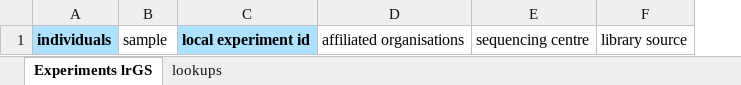
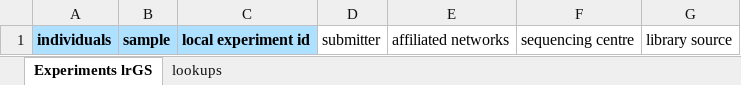
Before and after one commit to molgenis/projects-erdera, an Excel workbook: templates/Experiments lrGS.xlsx, sheet Experiments lrGS, drawn as a sheet; only a part is shown; values as stored, in another font and other column widths than the file's, no borders; removed rows and columns are numbered as before the commit, all else as after; the diff names each change by its address in the sheet, - before the commit and + after, or states it on an @@ line.

```diff
--- a/templates/Experiments lrGS.xlsx (sheet Experiments lrGS)
+++ b/templates/Experiments lrGS.xlsx (sheet Experiments lrGS)
-column D, row 1: affiliated organisations
+column D, row 1: submitter
+column E, row 1: affiliated networks
@@ B1 fill: none → #ADE1FF, bold: off → on @@
```
Also changed, not shown: sheet lookups, templates/Experiments RNA.xlsx, templates/Files.xlsx, 4 other files.
